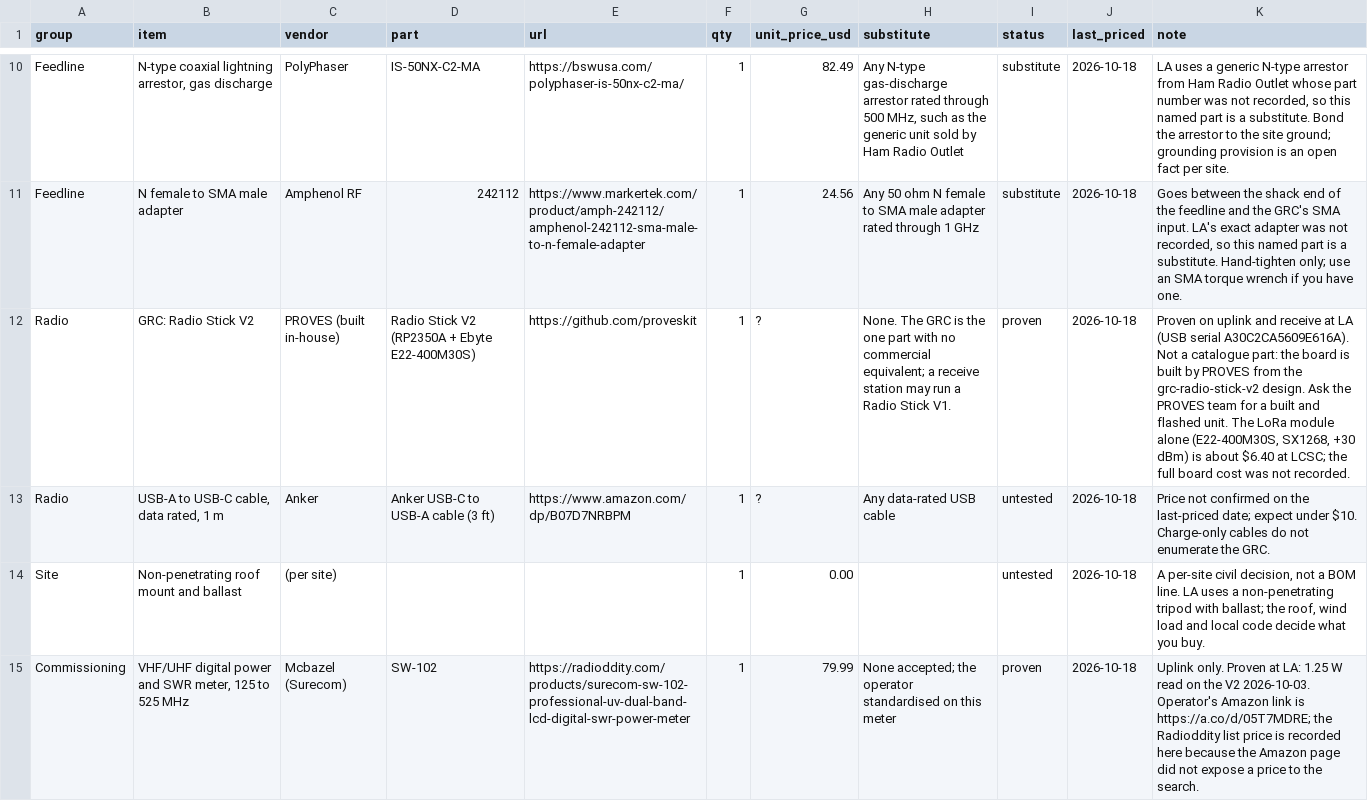
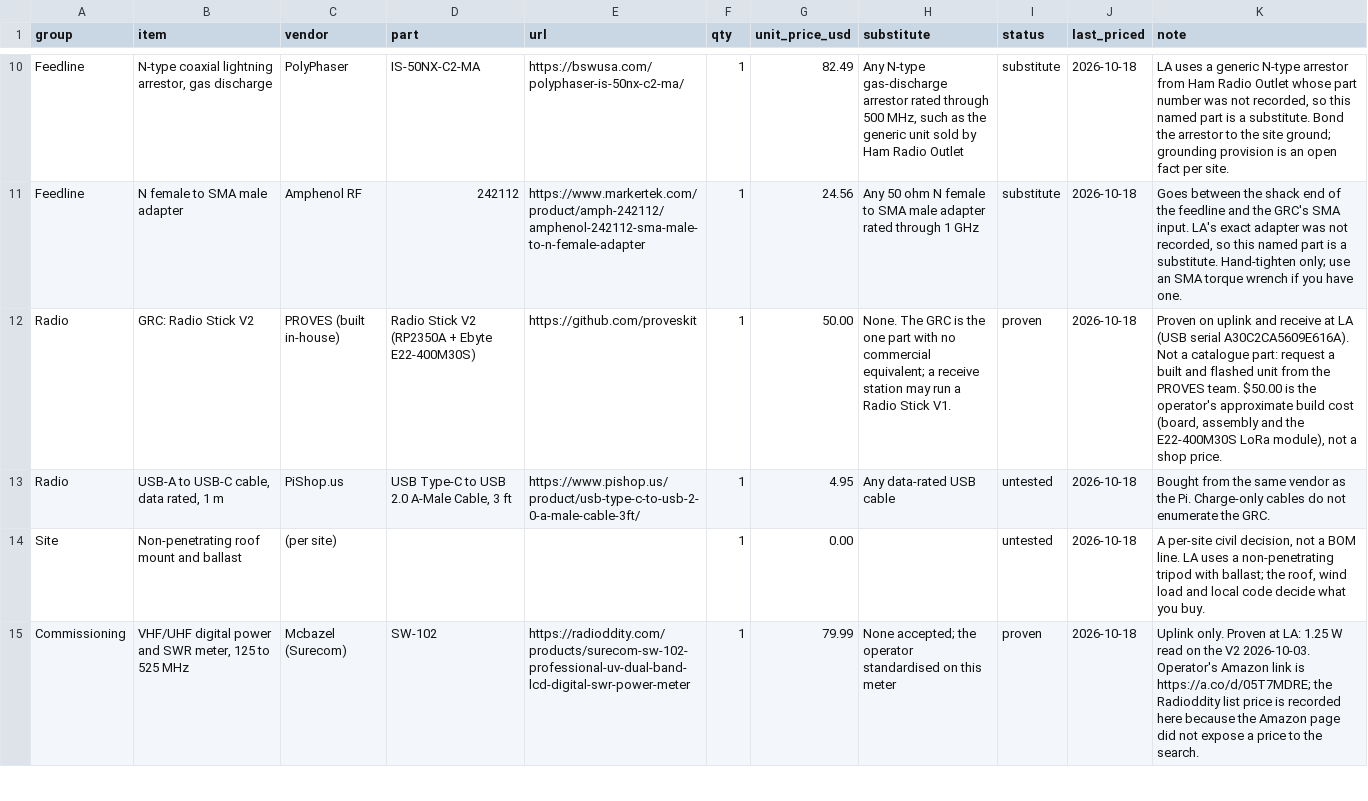
Before and after one commit to Open-Source-Space-Foundation/proves-ground-station-reference, a CSV file: bom/uplink.csv, drawn as a sheet; only a part is shown, gaps mark what is left out; the diff covers the shown part only.

```diff
--- a/bom/uplink.csv
+++ b/bom/uplink.csv
@@ -11,4 +11,4 @@ Feedline,"N-type coaxial lightning arrestor, gas discharge",PolyPhaser,IS-50NX-C
 Feedline,N female to SMA male adapter,Amphenol RF,242112,https://www.markertek.com/product/amph-242112/amphenol-242112-sma-male-to-n-female-adapter,1,24.56,Any 50 ohm N female to SMA male adapter rated through 1 GHz,substitute,2026-10-18,"Goes between the shack end of the feedline and the GRC's SMA input. LA's exact adapter was not recorded, so this named part is a substitute. Hand-tighten only; use an SMA torque wrench if you have one."
-Radio,GRC: Radio Stick V2,PROVES (built in-house),Radio Stick V2 (RP2350A + Ebyte E22-400M30S),https://github.com/proveskit,1,?,None. The GRC is the one part with no commercial equivalent; a receive station may run a Radio Stick V1.,proven,2026-10-18,"Proven on uplink and receive at LA (USB serial A30C2CA5609E616A). Not a catalogue part: the board is built by PROVES from the grc-radio-stick-v2 design. Ask the PROVES team for a built and flashed unit. The LoRa module alone (E22-400M30S, SX1268, +30 dBm) is about $6.40 at LCSC; the full board cost was not recorded."
-Radio,"USB-A to USB-C cable, data rated, 1 m",Anker,Anker USB-C to USB-A cable (3 ft),https://www.amazon.com/dp/B07D7NRBPM,1,?,Any data-rated USB cable,untested,2026-10-18,Price not confirmed on the last-priced date; expect under $10. Charge-only cables do not enumerate the GRC.
+Radio,GRC: Radio Stick V2,PROVES (built in-house),Radio Stick V2 (RP2350A + Ebyte E22-400M30S),https://github.com/proveskit,1,50.00,None. The GRC is the one part with no commercial equivalent; a receive station may run a Radio Stick V1.,proven,2026-10-18,"Proven on uplink and receive at LA (USB serial A30C2CA5609E616A). Not a catalogue part: request a built and flashed unit from the PROVES team. $50.00 is the operator's approximate build cost (board, assembly and the E22-400M30S LoRa module), not a shop price."
+Radio,"USB-A to USB-C cable, data rated, 1 m",PiShop.us,"USB Type-C to USB 2.0 A-Male Cable, 3 ft",https://www.pishop.us/product/usb-type-c-to-usb-2-0-a-male-cable-3ft/,1,4.95,Any data-rated USB cable,untested,2026-10-18,Bought from the same vendor as the Pi. Charge-only cables do not enumerate the GRC.
 Site,Non-penetrating roof mount and ballast,(per site),,,1,0.00,,untested,2026-10-18,"A per-site civil decision, not a BOM line. LA uses a non-penetrating tripod with ballast; the roof, wind load and local code decide what you buy."
```
Also changed, not shown: 19 edited cells elsewhere in this file, bom/receive.csv, bom/upgrades.csv, 3 other files.
